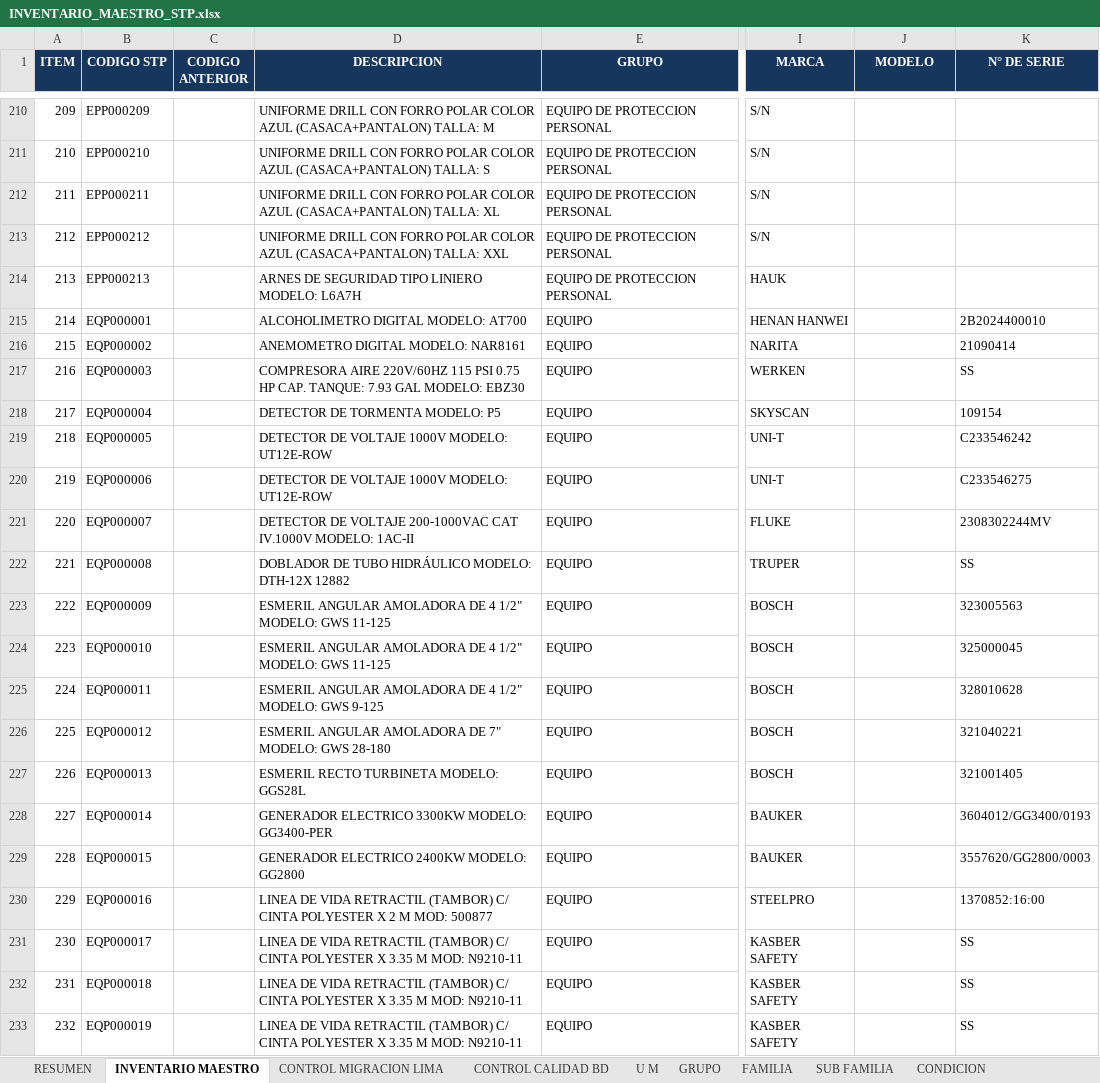
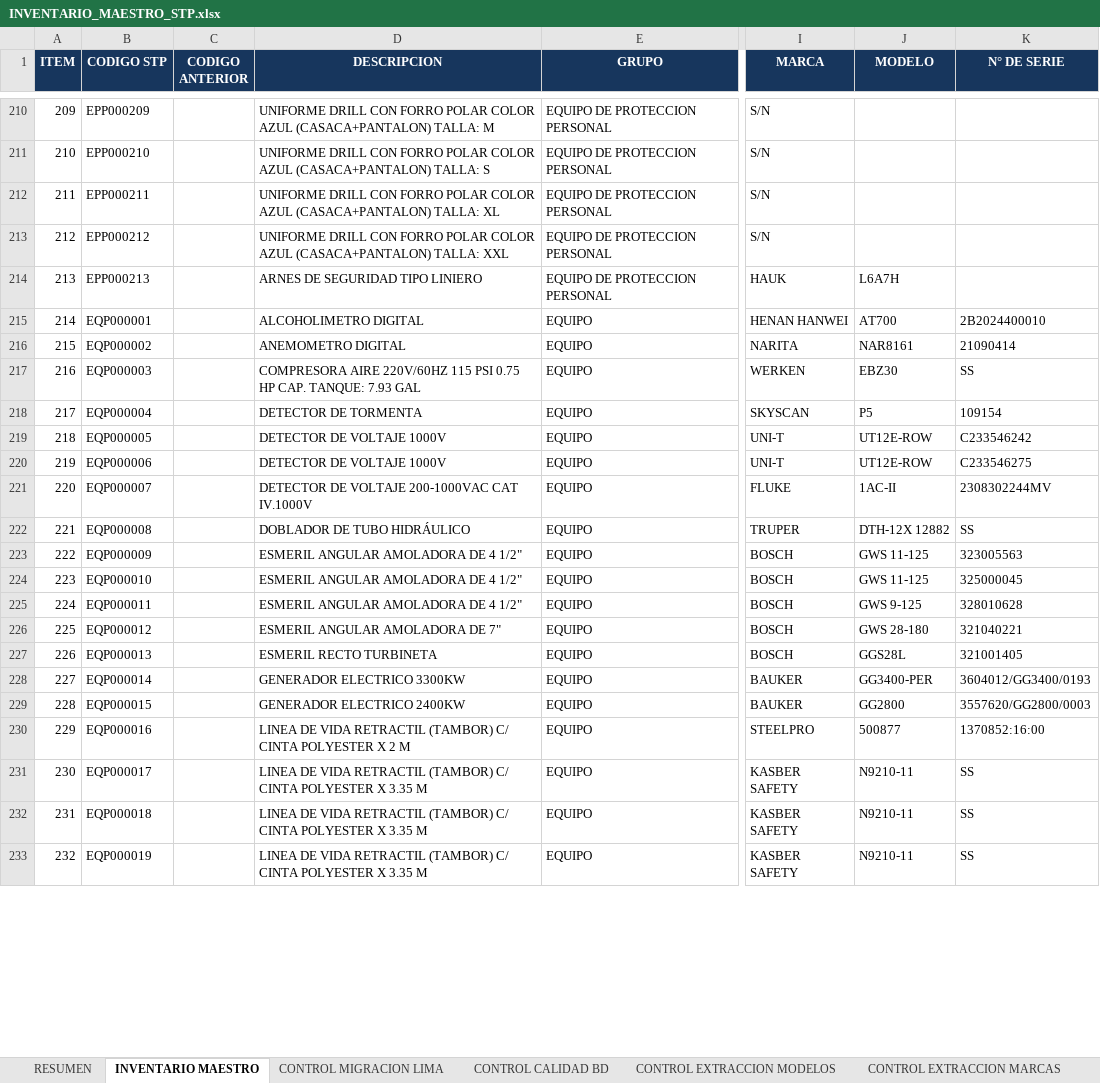
Before and after one commit to KDiego123/STP-INVENTORY, an Excel workbook: importacion-excel/INVENTARIO_MAESTRO_STP.xlsx, sheet INVENTARIO MAESTRO, drawn as a sheet; only a part is shown, gaps mark what is left out; values as stored, in another font and other column widths than the file's, no borders; table styles not drawn; the diff covers the shown part only; the diff names each change by its address in the sheet, - before the commit and + after, or states it on an @@ line.

Commit message:
normaliza marcas y modelos del inventario maestro

```diff
--- a/importacion-excel/INVENTARIO_MAESTRO_STP.xlsx (sheet INVENTARIO MAESTRO)
+++ b/importacion-excel/INVENTARIO_MAESTRO_STP.xlsx (sheet INVENTARIO MAESTRO)
+sheet tab: CONTROL EXTRACCION MODELOS
+sheet tab: CONTROL EXTRACCION MARCAS
-D214 (DESCRIPCION): ARNES DE SEGURIDAD TIPO LINIERO MODELO: L6A7H
+D214 (DESCRIPCION): ARNES DE SEGURIDAD TIPO LINIERO
-J214 (MODELO): (empty)
+J214 (MODELO): L6A7H
-D215 (DESCRIPCION): ALCOHOLIMETRO DIGITAL MODELO: AT700
+D215 (DESCRIPCION): ALCOHOLIMETRO DIGITAL
-J215 (MODELO): (empty)
+J215 (MODELO): AT700
-D216 (DESCRIPCION): ANEMOMETRO DIGITAL MODELO: NAR8161
+D216 (DESCRIPCION): ANEMOMETRO DIGITAL
-J216 (MODELO): (empty)
+J216 (MODELO): NAR8161
-D217 (DESCRIPCION): …7.93 GAL MODELO: EBZ30
+D217 (DESCRIPCION): …7.93 GAL
-J217 (MODELO): (empty)
+J217 (MODELO): EBZ30
-D218 (DESCRIPCION): DETECTOR DE TORMENTA MODELO: P5
+D218 (DESCRIPCION): DETECTOR DE TORMENTA
-J218 (MODELO): (empty)
+J218 (MODELO): P5
-D219:D220 (DESCRIPCION): DETECTOR DE VOLTAJE 1000V MODELO: UT12E-ROW
+D219:D220 (DESCRIPCION): DETECTOR DE VOLTAJE 1000V
-J219:J220 (MODELO): (empty)
+J219:J220 (MODELO): UT12E-ROW
-D221 (DESCRIPCION): …CAT IV.1000V MODELO: 1AC-II
+D221 (DESCRIPCION): …CAT IV.1000V
-J221 (MODELO): (empty)
+J221 (MODELO): 1AC-II
-D222 (DESCRIPCION): DOBLADOR DE TUBO HIDRÁULICO MODELO: DTH-12X 12882
+D222 (DESCRIPCION): DOBLADOR DE TUBO HIDRÁULICO
-J222 (MODELO): (empty)
+J222 (MODELO): DTH-12X 12882
-D223:D224 (DESCRIPCION): ESMERIL ANGULAR AMOLADORA DE 4 1/2" MODELO: GWS 11-125
+D223:D224 (DESCRIPCION): ESMERIL ANGULAR AMOLADORA DE 4 1/2"
-J223:J224 (MODELO): (empty)
+J223:J224 (MODELO): GWS 11-125
-D225 (DESCRIPCION): ESMERIL ANGULAR AMOLADORA DE 4 1/2" MODELO: GWS 9-125
+D225 (DESCRIPCION): ESMERIL ANGULAR AMOLADORA DE 4 1/2"
-J225 (MODELO): (empty)
+J225 (MODELO): GWS 9-125
-D226 (DESCRIPCION): ESMERIL ANGULAR AMOLADORA DE 7" MODELO: GWS 28-180
+D226 (DESCRIPCION): ESMERIL ANGULAR AMOLADORA DE 7"
-J226 (MODELO): (empty)
+J226 (MODELO): GWS 28-180
-D227 (DESCRIPCION): ESMERIL RECTO TURBINETA MODELO: GGS28L
+D227 (DESCRIPCION): ESMERIL RECTO TURBINETA
-J227 (MODELO): (empty)
+J227 (MODELO): GGS28L
-D228 (DESCRIPCION): GENERADOR ELECTRICO 3300KW MODELO: GG3400-PER
+D228 (DESCRIPCION): GENERADOR ELECTRICO 3300KW
-J228 (MODELO): (empty)
+J228 (MODELO): GG3400-PER
-D229 (DESCRIPCION): GENERADOR ELECTRICO 2400KW MODELO: GG2800
+D229 (DESCRIPCION): GENERADOR ELECTRICO 2400KW
-J229 (MODELO): (empty)
+J229 (MODELO): GG2800
-D230 (DESCRIPCION): …2 M MOD: 500877
+D230 (DESCRIPCION): …2 M
-J230 (MODELO): (empty)
+J230 (MODELO): 500877
-D231:D233 (DESCRIPCION): …3.35 M MOD: N9210-11
+D231:D233 (DESCRIPCION): …3.35 M
-J231:J233 (MODELO): (empty)
+J231:J233 (MODELO): N9210-11
```
Also changed, not shown: 469 edited cells elsewhere in this sheet, sheet CONTROL MIGRACION LIMA, sheet RESUMEN, other sheet tabs, 4 other files.
